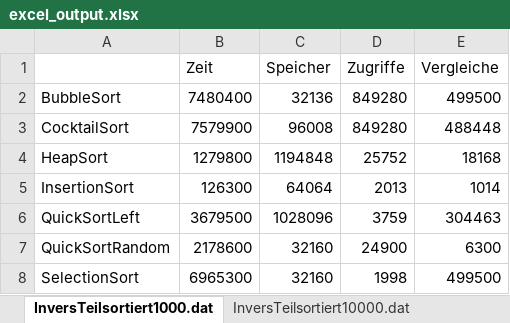
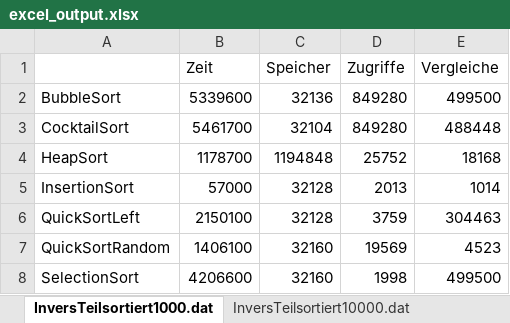
Before and after one commit to Francesco263/LB02_Projekt, an Excel workbook: output/excel_output.xlsx, sheet InversTeilsortiert1000.dat, drawn as a sheet; values as stored, in another font and other column widths than the file's, no borders; the diff names each change by its address in the sheet, - before the commit and + after, or states it on an @@ line.

```diff
--- a/output/excel_output.xlsx (sheet InversTeilsortiert1000.dat)
+++ b/output/excel_output.xlsx (sheet InversTeilsortiert1000.dat)
-B2 (Zeit): 7480400
+B2 (Zeit): 5339600
-B3 (Zeit): 7579900
+B3 (Zeit): 5461700
-C3 (Speicher): 96008
+C3 (Speicher): 32104
-B4 (Zeit): 1279800
+B4 (Zeit): 1178700
-B5 (Zeit): 126300
+B5 (Zeit): 57000
-C5 (Speicher): 64064
+C5 (Speicher): 32128
-B6 (Zeit): 3679500
+B6 (Zeit): 2150100
-C6 (Speicher): 1028096
+C6 (Speicher): 32128
-B7 (Zeit): 2178600
+B7 (Zeit): 1406100
-D7 (Zugriffe): 24900
+D7 (Zugriffe): 19569
-E7 (Vergleiche): 6300
+E7 (Vergleiche): 4523
-B8 (Zeit): 6965300
+B8 (Zeit): 4206600
```
Also changed, not shown: sheet InversTeilsortiert10000.dat, sheet Random1000.dat, sheet Random10000.dat, sheet Teilsortiert1000.dat, sheet Teilsortiert10000.dat, sheet InversTeilsortiert100000.dat, 2 more sheets, 14 other files.
